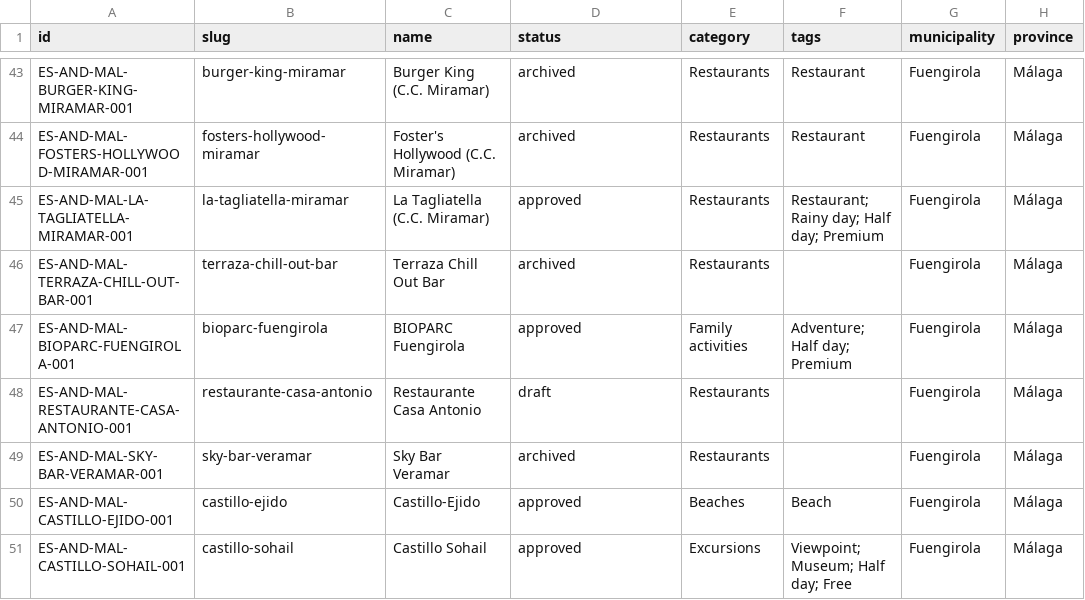
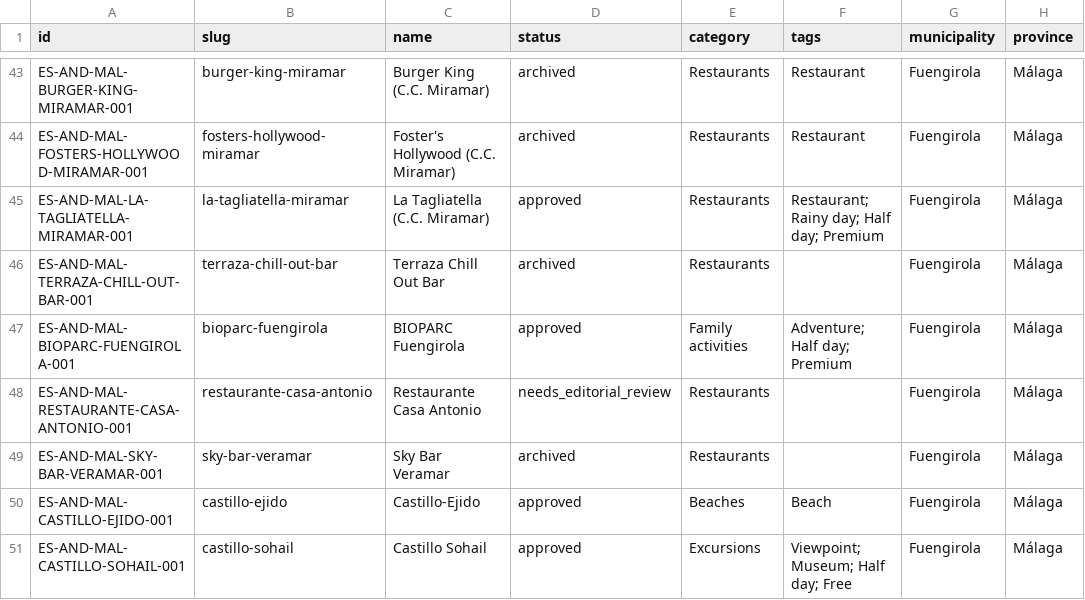
Before and after one commit to thomasericolesen/callemilano, a CSV file: data/place-catalog.csv, drawn as a sheet; only a part is shown, gaps mark what is left out; the diff covers the shown part only; the diff names each change by its address in the sheet, - before the commit and + after, or states it on an @@ line.

```diff
--- a/data/place-catalog.csv
+++ b/data/place-catalog.csv
-D48 (status): draft
+D48 (status): needs_editorial_review
```
Also changed, not shown: 29 edited cells elsewhere in this file, 38 other files.
